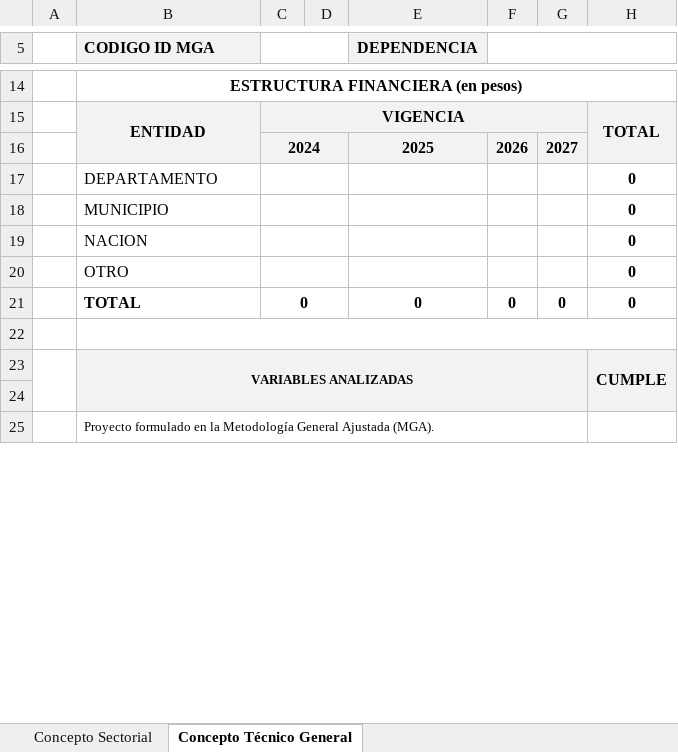
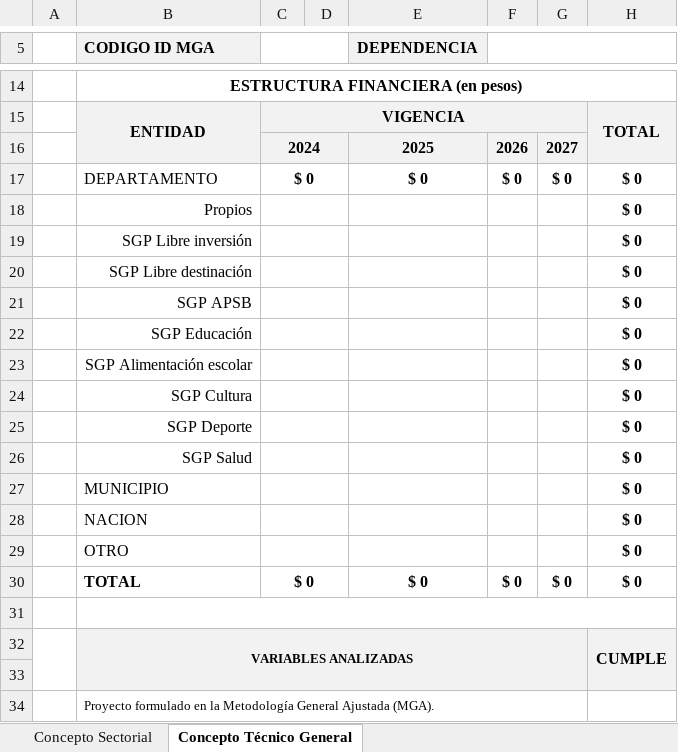
Before and after one commit to hiuzv/form_conceptos_tecnico_sectorial, an Excel workbook: 3_y_4_Concepto_tecnico_y_sectorial_2025.xlsx, sheet Concepto Técnico General, drawn as a sheet; only a part is shown, gaps mark what is left out; values as stored, in another font and other column widths than the file's, no borders; addresses are those after the commit; the diff names each change by its address in the sheet, - before the commit and + after, or states it on an @@ line.

```diff
--- a/3_y_4_Concepto_tecnico_y_sectorial_2025.xlsx (sheet Concepto Técnico General)
+++ b/3_y_4_Concepto_tecnico_y_sectorial_2025.xlsx (sheet Concepto Técnico General)
-C17: (empty)
+C17: $ 0
-E17 (DEPENDENCIA): (empty)
+E17 (DEPENDENCIA): $ 0
-F17: (empty)
+F17: $ 0
-G17: (empty)
+G17: $ 0
-H17: 0
+H17: $ 0
+row 18:  | Propios |  |  |  |  |  | $ 0
+row 19:  | SGP Libre inversión |  |  |  |  |  | $ 0
+row 20:  | SGP Libre destinación |  |  |  |  |  | $ 0
+row 21:  | SGP APSB |  |  |  |  |  | $ 0
+row 22:  | SGP Educación |  |  |  |  |  | $ 0
+row 23:  | SGP Alimentación escolar |  |  |  |  |  | $ 0
+row 24:  | SGP Cultura |  |  |  |  |  | $ 0
+row 25:  | SGP Deporte |  |  |  |  |  | $ 0
+row 26:  | SGP Salud |  |  |  |  |  | $ 0
-H27:H30: 0
+H27:H30: $ 0
-C30: 0
+C30: $ 0
-E30 (DEPENDENCIA): 0
+E30 (DEPENDENCIA): $ 0
-F30: 0
+F30: $ 0
-G30: 0
+G30: $ 0
```
Also changed, not shown: sheet Concepto Sectorial, formulas that keep their value, 6.Cadena_de_valor.xlsx, 7.Viabilidad_dependencias.xlsx, 5 other files.
